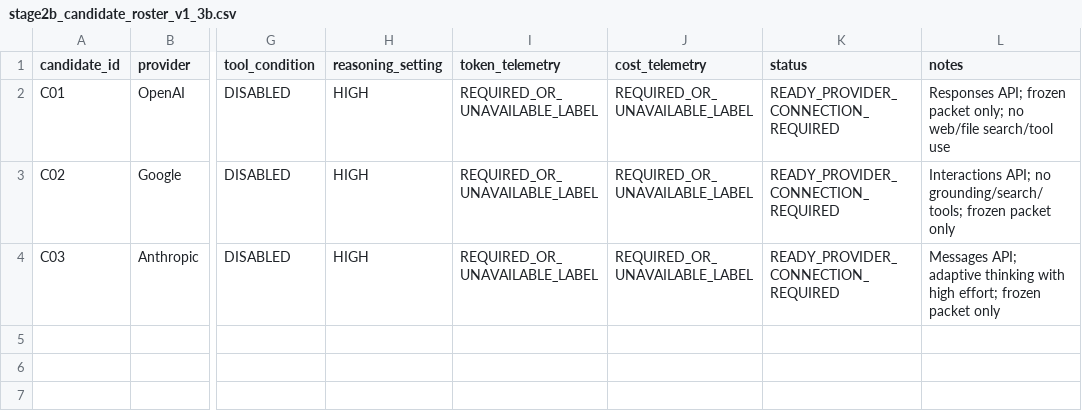
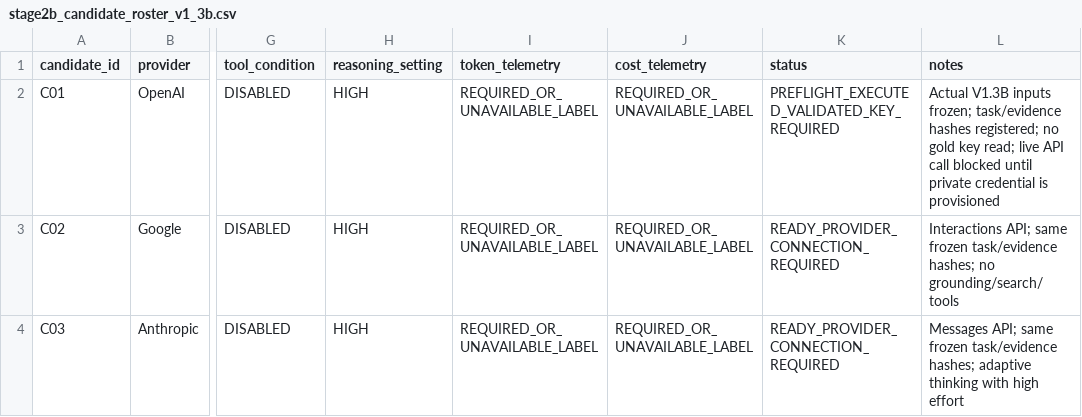
Before and after one commit to Saehon/Saeid-Homayoun, a CSV file: NAAIL-OpenLab/prototypes/three-company-scientific-validation-v1-3/stage2b_candidate_roster_v1_3b.csv, drawn as a sheet; only a part is shown, gaps mark what is left out; the diff names each change by its address in the sheet, - before the commit and + after, or states it on an @@ line.

Commit message:
science: advance C01 to validated preflight gate

```diff
--- a/NAAIL-OpenLab/prototypes/three-company-scientific-validation-v1-3/stage2b_candidate_roster_v1_3b.csv
+++ b/NAAIL-OpenLab/prototypes/three-company-scientific-validation-v1-3/stage2b_candidate_roster_v1_3b.csv
-K2 (status): READY_PROVIDER_CONNECTION_REQUIRED
+K2 (status): PREFLIGHT_EXECUTED_VALIDATED_KEY_REQUIRED
-L2 (notes): Responses API; frozen packet only; no web/file search/tool use
+L2 (notes): Actual V1.3B inputs frozen; task/evidence hashes registered; no gold key read; live API call blocked until private credential is provisioned
-L3 (notes): Interactions API; no grounding/search/tools; frozen packet only
+L3 (notes): Interactions API; same frozen task/evidence hashes; no grounding/search/tools
-L4 (notes): Messages API; adaptive thinking with high effort; frozen packet only
+L4 (notes): Messages API; same frozen task/evidence hashes; adaptive thinking with high effort
```
